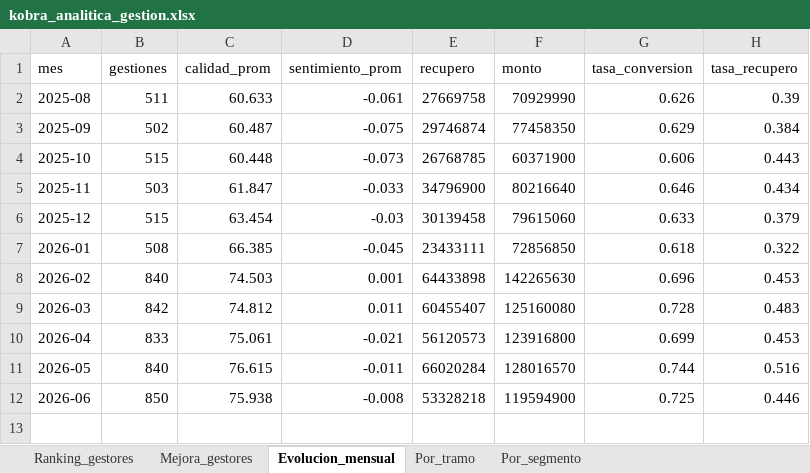
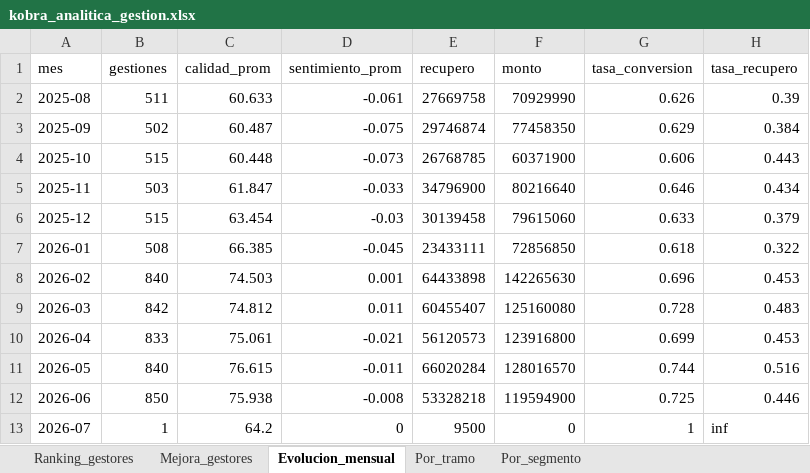
Before and after one commit to vieraschiavi/Kobra, an Excel workbook: outputs/kobra_analitica_gestion.xlsx, sheet Evolucion_mensual, drawn as a sheet; values as stored, in another font and other column widths than the file's, no borders; the diff names each change by its address in the sheet, - before the commit and + after, or states it on an @@ line.

```diff
--- a/outputs/kobra_analitica_gestion.xlsx (sheet Evolucion_mensual)
+++ b/outputs/kobra_analitica_gestion.xlsx (sheet Evolucion_mensual)
+row 13: 2026-07 | 1 | 64.2 | 0 | 9500 | 0 | 1 | inf
```
Also changed, not shown: sheet Mejora_gestores, sheet Por_segmento, sheet Por_tramo, sheet Ranking_gestores, 19 other files.
